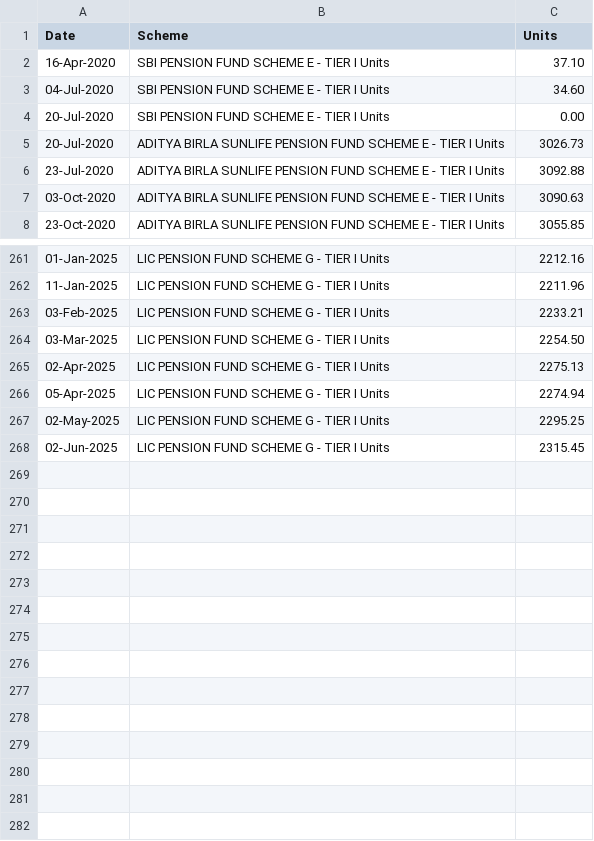
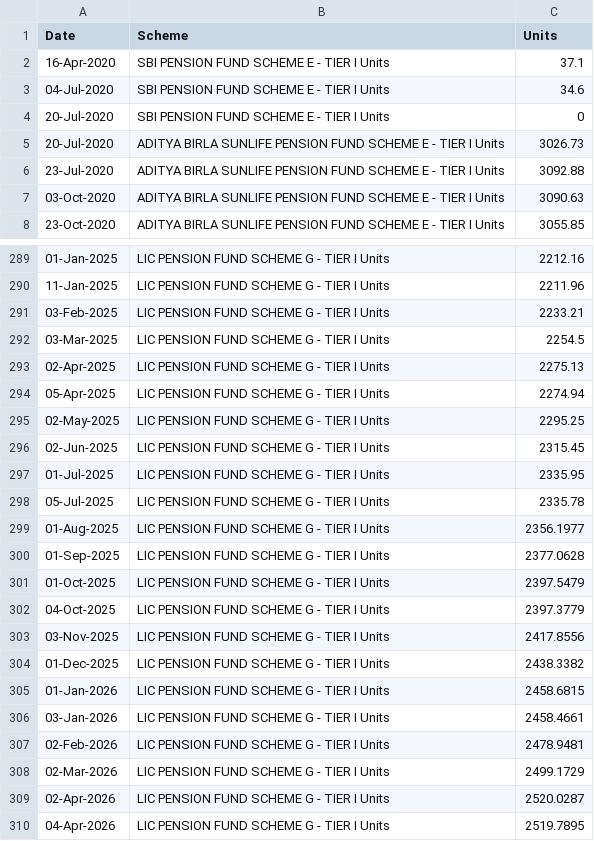
Before and after one commit to vjpaij/portfolio, a CSV file: data/nps.csv, drawn as a sheet; only a part is shown, gaps mark what is left out; the diff covers the shown part only.

```diff
--- a/data/nps.csv
+++ b/data/nps.csv
@@ -2,3 +2,3 @@ Date,Scheme,Units,,
- 16-Apr-2020,SBI PENSION FUND SCHEME E - TIER I Units,37.10,,
- 04-Jul-2020,SBI PENSION FUND SCHEME E - TIER I Units,34.60,,
- 20-Jul-2020,SBI PENSION FUND SCHEME E - TIER I Units,0.00,,
+ 16-Apr-2020,SBI PENSION FUND SCHEME E - TIER I Units,37.1
+ 04-Jul-2020,SBI PENSION FUND SCHEME E - TIER I Units,34.6
+ 20-Jul-2020,SBI PENSION FUND SCHEME E - TIER I Units,0
@@ -264 +292 @@ Date,Scheme,Units,,
- 03-Mar-2025,LIC PENSION FUND SCHEME G - TIER I Units,2254.50,,
+ 03-Mar-2025,LIC PENSION FUND SCHEME G - TIER I Units,2254.5
@@ -268,0 +297,14 @@ Date,Scheme,Units,,
+ 01-Jul-2025,LIC PENSION FUND SCHEME G - TIER I Units,2335.95
+ 05-Jul-2025,LIC PENSION FUND SCHEME G - TIER I Units,2335.78
+ 01-Aug-2025,LIC PENSION FUND SCHEME G - TIER I Units,2356.1977
+ 01-Sep-2025,LIC PENSION FUND SCHEME G - TIER I Units,2377.0628
+ 01-Oct-2025,LIC PENSION FUND SCHEME G - TIER I Units,2397.5479
+ 04-Oct-2025,LIC PENSION FUND SCHEME G - TIER I Units,2397.3779
+ 03-Nov-2025,LIC PENSION FUND SCHEME G - TIER I Units,2417.8556
+ 01-Dec-2025,LIC PENSION FUND SCHEME G - TIER I Units,2438.3382
+ 01-Jan-2026,LIC PENSION FUND SCHEME G - TIER I Units,2458.6815
+ 03-Jan-2026,LIC PENSION FUND SCHEME G - TIER I Units,2458.4661
+ 02-Feb-2026,LIC PENSION FUND SCHEME G - TIER I Units,2478.9481
+ 02-Mar-2026,LIC PENSION FUND SCHEME G - TIER I Units,2499.1729
+ 02-Apr-2026,LIC PENSION FUND SCHEME G - TIER I Units,2520.0287
+ 04-Apr-2026,LIC PENSION FUND SCHEME G - TIER I Units,2519.7895
```
Also changed, not shown: 28 added rows and 34 edited cells elsewhere in this file, data/dividend-calendar.csv, data/last_day_values.csv, 13 other files.
